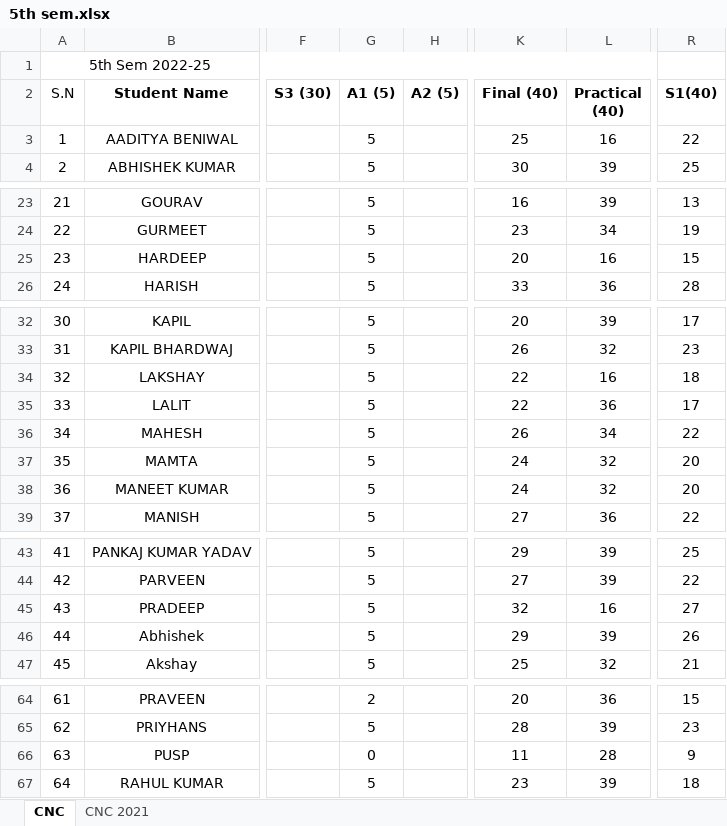
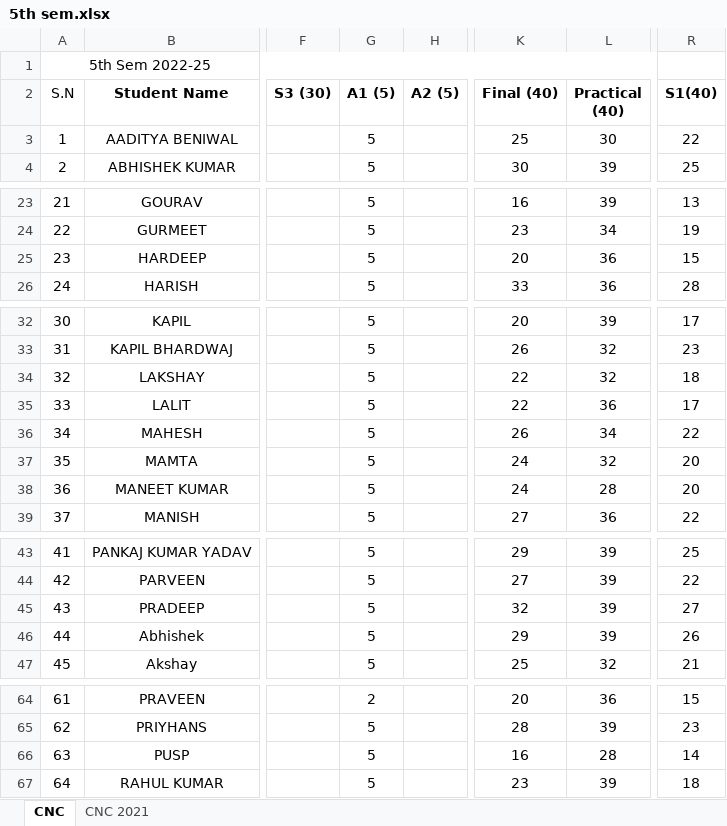
Before and after one commit to mechanicalcodingthunder/MechanicalCodingThunder.github.io, an Excel workbook: static/Upload/5th sem.xlsx, sheet CNC, drawn as a sheet; only a part is shown, gaps mark what is left out; values as stored, in another font and other column widths than the file's, no borders; conditional formats not drawn; the diff names each change by its address in the sheet, - before the commit and + after, or states it on an @@ line.

Commit message:
Update 5th sem.xlsx

```diff
--- a/static/Upload/5th sem.xlsx (sheet CNC)
+++ b/static/Upload/5th sem.xlsx (sheet CNC)
-L3 (Practical (40)): 16
+L3 (Practical (40)): 30
-L25 (Practical (40)): 16
+L25 (Practical (40)): 36
-L34 (Practical (40)): 16
+L34 (Practical (40)): 32
-L38 (Practical (40)): 32
+L38 (Practical (40)): 28
-L45 (Practical (40)): 16
+L45 (Practical (40)): 39
-G66 (A1 (5)): 0
+G66 (A1 (5)): 5
-K66 (Final (40)): 11
+K66 (Final (40)): 16
-R66 (S1(40)): 9
+R66 (S1(40)): 14
```
